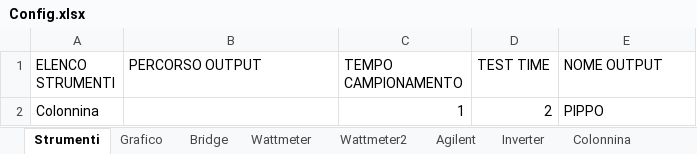
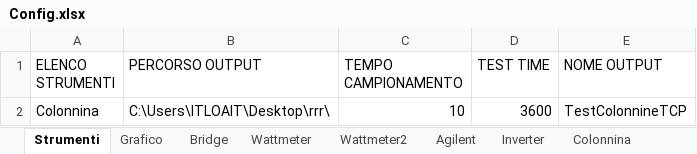
Before and after one commit to LorenzoAita/AITA---Alternative-Interactive-Testing-Analyzer, an Excel workbook: Config/Config.xlsx, sheet Strumenti, drawn as a sheet; values as stored, in another font and other column widths than the file's, no borders; removed rows and columns are numbered as before the commit, all else as after; the diff names each change by its address in the sheet, - before the commit and + after, or states it on an @@ line.

```diff
--- a/Config/Config.xlsx (sheet Strumenti)
+++ b/Config/Config.xlsx (sheet Strumenti)
-row 2: Colonnina |  | 1 | 2 | PIPPO
+row 2: Colonnina | C:\Users\ITLOAIT\Desktop\rrr\ | 10 | 3600 | TestColonnineTCP
```
Also changed, not shown: sheet Colonnina, 1 other file.
